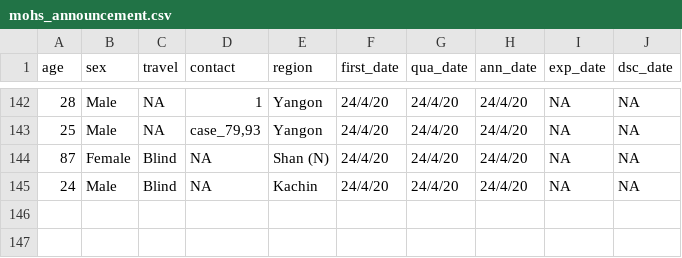
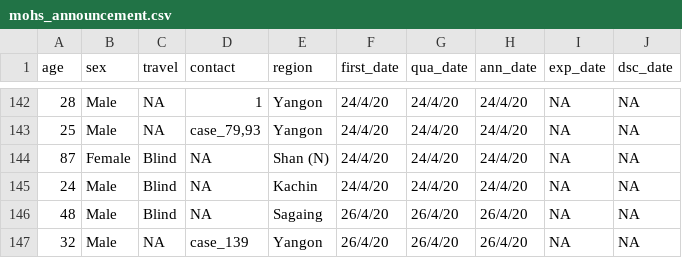
Before and after one commit to finerbrighterlighter/myanmar_covid19, a CSV file: mohs_announcement.csv, drawn as a sheet; only a part is shown, gaps mark what is left out.

```diff
--- a/mohs_announcement.csv
+++ b/mohs_announcement.csv
@@ -145 +145,3 @@ age,sex,travel,contact,region,first_date,qua_date,ann_date,exp_date,dsc_date
 24,Male,Blind,NA,Kachin,24/4/20,24/4/20,24/4/20,NA,NA
+48,Male,Blind,NA,Sagaing,26/4/20,26/4/20,26/4/20,NA,NA
+32,Male,NA,case_139,Yangon,26/4/20,26/4/20,26/4/20,NA,NA
```
Also changed, not shown: 2 other files.
